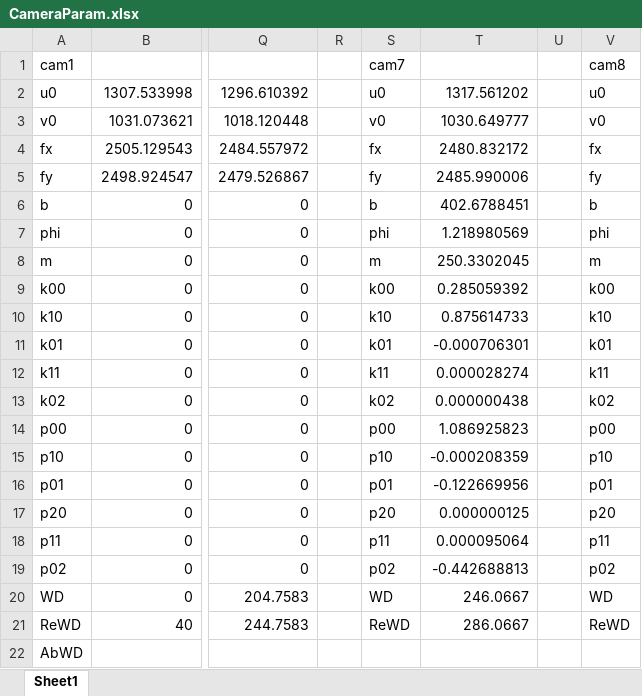
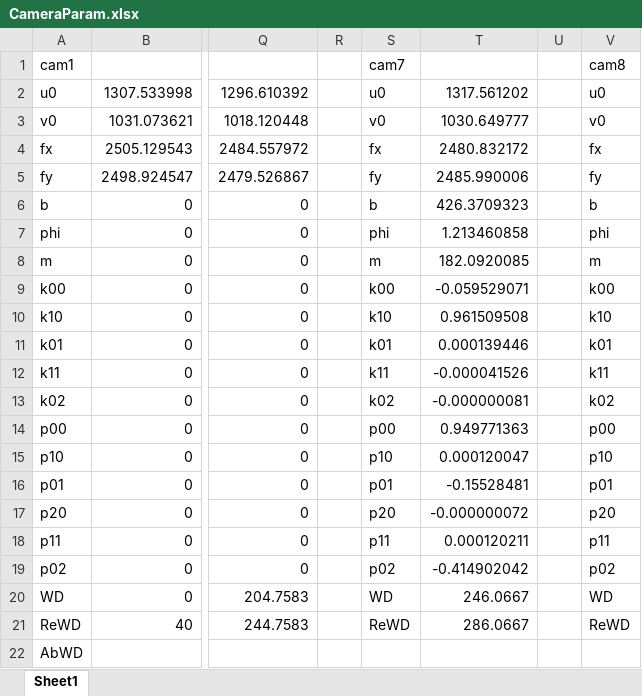
Before and after one commit to chengtianle1997/CalibPro, an Excel workbook: CameraParam.xlsx, sheet Sheet1, drawn as a sheet; only a part is shown, gaps mark what is left out; values as stored, in another font and other column widths than the file's, no borders; the diff names each change by its address in the sheet, - before the commit and + after, or states it on an @@ line.

```diff
--- a/CameraParam.xlsx (sheet Sheet1)
+++ b/CameraParam.xlsx (sheet Sheet1)
-T6: 402.6788451
+T6: 426.3709323
-T7: 1.218980569
+T7: 1.213460858
-T8: 250.3302045
+T8: 182.0920085
-T9: 0.285059392
+T9: -0.059529071
-T10: 0.875614733
+T10: 0.961509508
-T11: -0.000706301
+T11: 0.000139446
-T12: 0.000028274
+T12: -0.000041526
-T13: 0.000000438
+T13: -0.000000081
-T14: 1.086925823
+T14: 0.949771363
-T15: -0.000208359
+T15: 0.000120047
-T16: -0.122669956
+T16: -0.15528481
-T17: 0.000000125
+T17: -0.000000072
-T18: 0.000095064
+T18: 0.000120211
-T19: -0.442688813
+T19: -0.414902042
```
Also changed, not shown: Cam7calib.xlsx, cam7_validation.xlsx, 4 other files.
